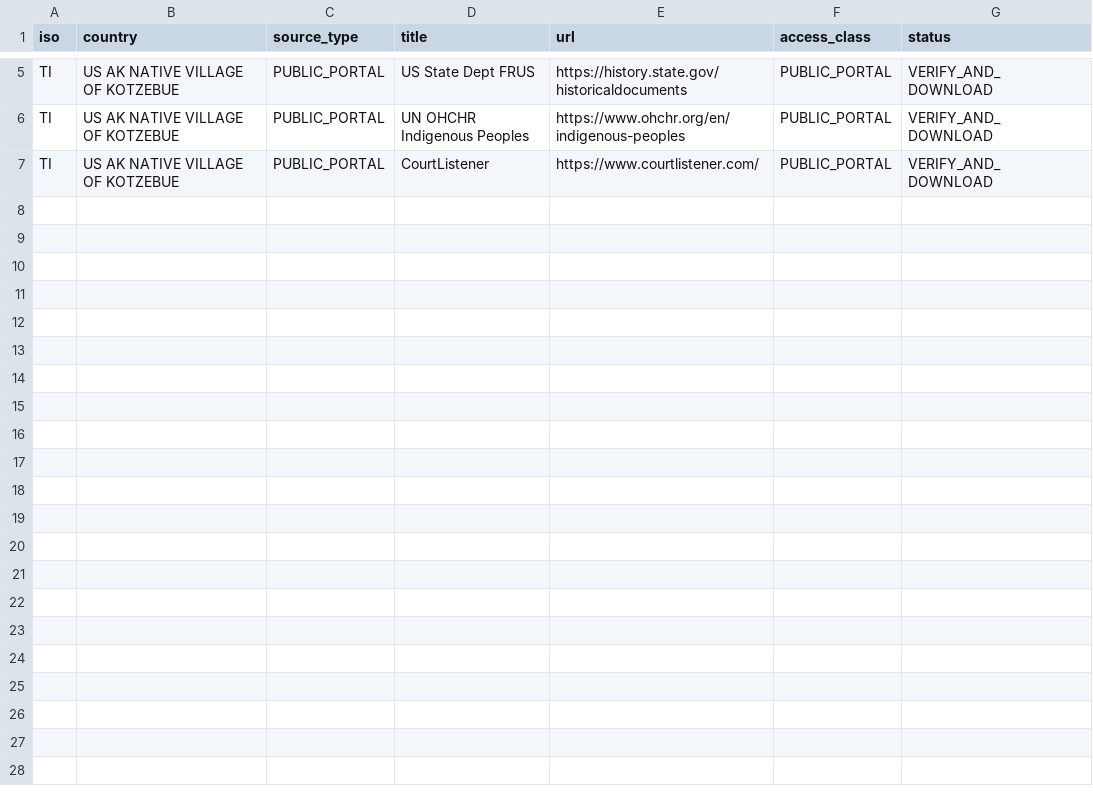
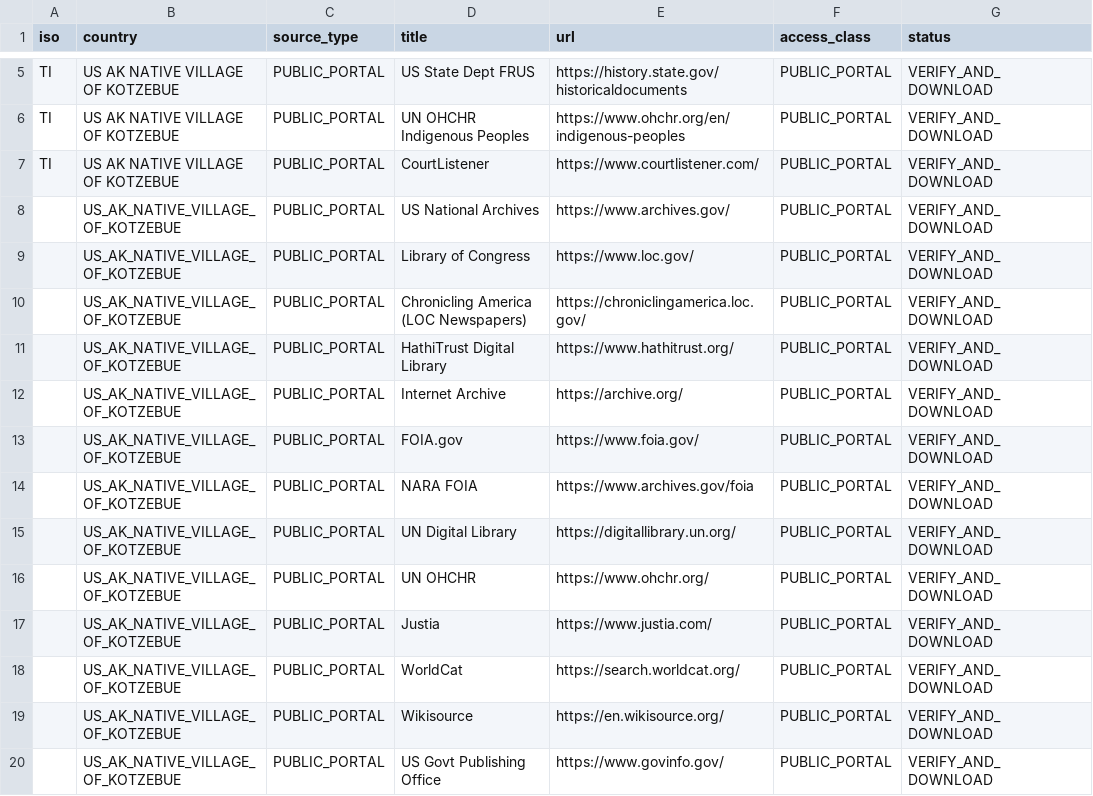
Before and after one commit to GlobalRestitutionAlliance/turtle-island-us-ak-native-village-of-kotzebue-master-litigation, a CSV file: 03_Evidentiary_Exhibits/PRIMARY_PUBLIC_SOURCES.csv, drawn as a sheet; only a part is shown, gaps mark what is left out.

Commit message:
Expand primary public source registries (Batch 2)

```diff
--- a/03_Evidentiary_Exhibits/PRIMARY_PUBLIC_SOURCES.csv
+++ b/03_Evidentiary_Exhibits/PRIMARY_PUBLIC_SOURCES.csv
@@ -7 +7,14 @@ TI,US AK NATIVE VILLAGE OF KOTZEBUE,PUBLIC_PORTAL,UN OHCHR Indigenous Peoples,ht
 TI,US AK NATIVE VILLAGE OF KOTZEBUE,PUBLIC_PORTAL,CourtListener,https://www.courtlistener.com/,PUBLIC_PORTAL,VERIFY_AND_DOWNLOAD
+,US_AK_NATIVE_VILLAGE_OF_KOTZEBUE,PUBLIC_PORTAL,US National Archives,https://www.archives.gov/,PUBLIC_PORTAL,VERIFY_AND_DOWNLOAD
+,US_AK_NATIVE_VILLAGE_OF_KOTZEBUE,PUBLIC_PORTAL,Library of Congress,https://www.loc.gov/,PUBLIC_PORTAL,VERIFY_AND_DOWNLOAD
+,US_AK_NATIVE_VILLAGE_OF_KOTZEBUE,PUBLIC_PORTAL,Chronicling America (LOC Newspapers),https://chroniclingamerica.loc.gov/,PUBLIC_PORTAL,VERIFY_AND_DOWNLOAD
+,US_AK_NATIVE_VILLAGE_OF_KOTZEBUE,PUBLIC_PORTAL,HathiTrust Digital Library,https://www.hathitrust.org/,PUBLIC_PORTAL,VERIFY_AND_DOWNLOAD
+,US_AK_NATIVE_VILLAGE_OF_KOTZEBUE,PUBLIC_PORTAL,Internet Archive,https://archive.org/,PUBLIC_PORTAL,VERIFY_AND_DOWNLOAD
+,US_AK_NATIVE_VILLAGE_OF_KOTZEBUE,PUBLIC_PORTAL,FOIA.gov,https://www.foia.gov/,PUBLIC_PORTAL,VERIFY_AND_DOWNLOAD
+,US_AK_NATIVE_VILLAGE_OF_KOTZEBUE,PUBLIC_PORTAL,NARA FOIA,https://www.archives.gov/foia,PUBLIC_PORTAL,VERIFY_AND_DOWNLOAD
+,US_AK_NATIVE_VILLAGE_OF_KOTZEBUE,PUBLIC_PORTAL,UN Digital Library,https://digitallibrary.un.org/,PUBLIC_PORTAL,VERIFY_AND_DOWNLOAD
+,US_AK_NATIVE_VILLAGE_OF_KOTZEBUE,PUBLIC_PORTAL,UN OHCHR,https://www.ohchr.org/,PUBLIC_PORTAL,VERIFY_AND_DOWNLOAD
+,US_AK_NATIVE_VILLAGE_OF_KOTZEBUE,PUBLIC_PORTAL,Justia,https://www.justia.com/,PUBLIC_PORTAL,VERIFY_AND_DOWNLOAD
+,US_AK_NATIVE_VILLAGE_OF_KOTZEBUE,PUBLIC_PORTAL,WorldCat,https://search.worldcat.org/,PUBLIC_PORTAL,VERIFY_AND_DOWNLOAD
+,US_AK_NATIVE_VILLAGE_OF_KOTZEBUE,PUBLIC_PORTAL,Wikisource,https://en.wikisource.org/,PUBLIC_PORTAL,VERIFY_AND_DOWNLOAD
+,US_AK_NATIVE_VILLAGE_OF_KOTZEBUE,PUBLIC_PORTAL,US Govt Publishing Office,https://www.govinfo.gov/,PUBLIC_PORTAL,VERIFY_AND_DOWNLOAD
```
Also changed, not shown: 2 other files.
